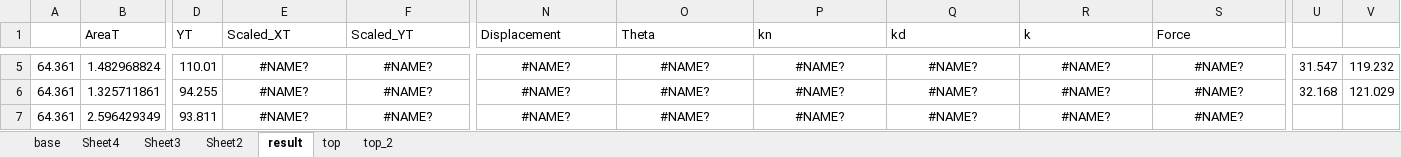
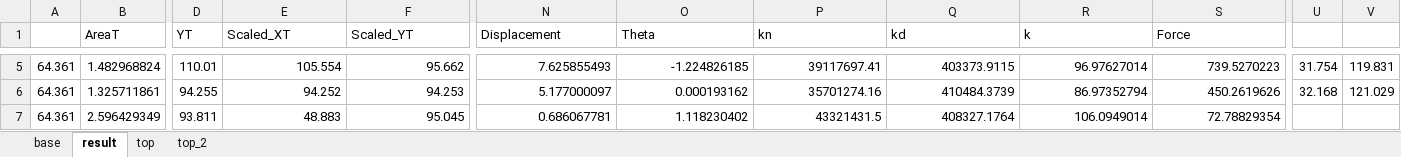
Before and after one commit to dephiros/micropost-array, an Excel workbook: data.xlsm, sheet result, drawn as a sheet; only a part is shown, gaps mark what is left out; values as stored, in another font and other column widths than the file's, no borders; charts and pictures not drawn; the diff covers the shown part only; the diff names each change by its address in the sheet, - before the commit and + after, or states it on an @@ line.

```diff
--- a/data.xlsm (sheet result)
+++ b/data.xlsm (sheet result)
-sheet tab: Sheet4
-sheet tab: Sheet3
-sheet tab: Sheet2
-E5:F7 alignment: center
+E5:F7 alignment: right
-E5 (Scaled_XT): #NAME?
+E5 (Scaled_XT): 105.554
-F5 (Scaled_YT): #NAME?
+F5 (Scaled_YT): 95.662
-N5:S7 alignment: center
+N5:S7 alignment: right
-N5 (Displacement): #NAME?
+N5 (Displacement): 7.625855493
-O5 (Theta): #NAME?
+O5 (Theta): -1.224826185
-P5 (kn): #NAME?
+P5 (kn): 39117697.41
-Q5 (kd): #NAME?
+Q5 (kd): 403373.9115
-R5 (k): #NAME?
+R5 (k): 96.97627014
-S5 (Force): #NAME?
+S5 (Force): 739.5270223
-U5: 31.547
+U5: 31.754
-V5: 119.232
+V5: 119.831
-E6 (Scaled_XT): #NAME?
+E6 (Scaled_XT): 94.252
-F6 (Scaled_YT): #NAME?
+F6 (Scaled_YT): 94.253
-N6 (Displacement): #NAME?
+N6 (Displacement): 5.177000097
-O6 (Theta): #NAME?
+O6 (Theta): 0.000193162
-P6 (kn): #NAME?
+P6 (kn): 35701274.16
-Q6 (kd): #NAME?
+Q6 (kd): 410484.3739
-R6 (k): #NAME?
+R6 (k): 86.97352794
-S6 (Force): #NAME?
+S6 (Force): 450.2619626
-E7 (Scaled_XT): #NAME?
+E7 (Scaled_XT): 48.883
-F7 (Scaled_YT): #NAME?
+F7 (Scaled_YT): 95.045
-N7 (Displacement): #NAME?
+N7 (Displacement): 0.686067781
-O7 (Theta): #NAME?
+O7 (Theta): 1.118230402
-P7 (kn): #NAME?
+P7 (kn): 43321431.5
-Q7 (kd): #NAME?
+Q7 (kd): 408327.1764
-R7 (k): #NAME?
+R7 (k): 106.0949014
-S7 (Force): #NAME?
+S7 (Force): 72.78829354
```
Also changed, not shown: 11 added rows, 11 removed rows, 152 edited cells and cell formats elsewhere in this sheet, charts or pictures, 1 other file.
